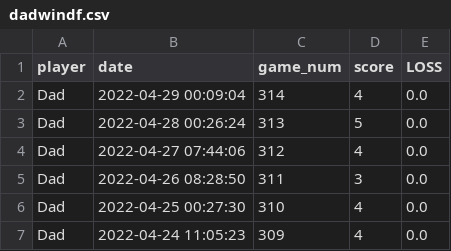
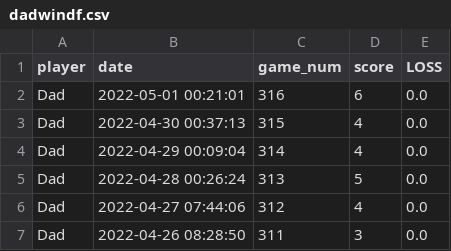
Before and after one commit to MichaelHarnett/WORDLEscoreboard, a CSV file: tables/dadwindf.csv, drawn as a sheet; only a part is shown; the shorter side is filled out with more unchanged rows; the diff names each change by its address in the sheet, - before the commit and + after, or states it on an @@ line.

```diff
--- a/tables/dadwindf.csv
+++ b/tables/dadwindf.csv
+row 2: Dad | 2022-05-01 00:21:01 | 316 | 6 | 0.0
+row 3: Dad | 2022-04-30 00:37:13 | 315 | 4 | 0.0
```
Also changed, not shown: tables/chrisdf.csv, tables/chriswindf.csv, 8 other files.
